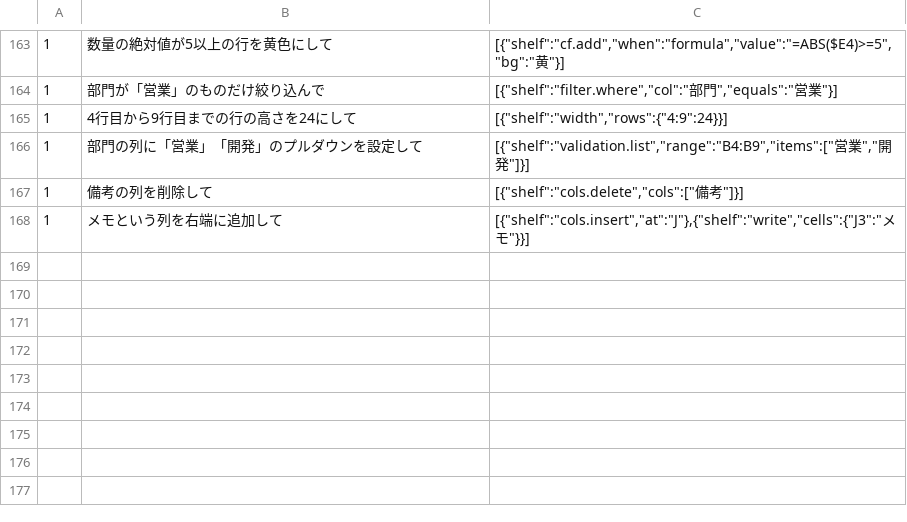
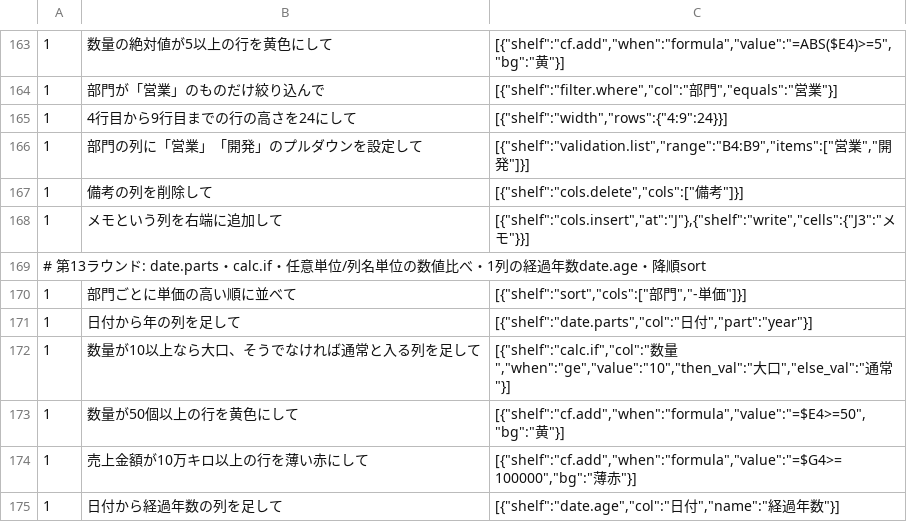
Before and after one commit to shu1551/shu-gas-manager, a TSV file: ws_exam/ask_realworld.tsv, drawn as a sheet; only a part is shown, gaps mark what is left out; the diff names each change by its address in the sheet, - before the commit and + after, or states it on an @@ line.

Commit message:
第13ラウンド: date.parts・calc.if・任意単位の数値比べ・1列の経過年数date.age

```diff
--- a/ws_exam/ask_realworld.tsv
+++ b/ws_exam/ask_realworld.tsv
+row 169: # 第13ラウンド: date.parts・calc.if・任意単位/列名単位の数値比べ・1列の経過年数date.age・降順sort
+row 170: 1 | 部門ごとに単価の高い順に並べて | [{"shelf":"sort","cols":["部門","-単価"]}]
+row 171: 1 | 日付から年の列を足して | [{"shelf":"date.parts","col":"日付","part":"year"}]
+row 172: 1 | 数量が10以上なら大口、そうでなければ通常と入る列を足して | [{"shelf":"calc.if","col":"数量","when":"ge","value":"10","then_val":"大口","else_val":"通常"}]
+row 173: 1 | 数量が50個以上の行を黄色にして | [{"shelf":"cf.add","when":"formula","value":"=$E4>=50","bg":"黄"}]
+row 174: 1 | 売上金額が10万キロ以上の行を薄い赤にして | [{"shelf":"cf.add","when":"formula","value":"=$G4>=100000","bg":"薄赤"}]
+row 175: 1 | 日付から経過年数の列を足して | [{"shelf":"date.age","col":"日付","name":"経過年数"}]
```
Also changed, not shown: 3 other files.
